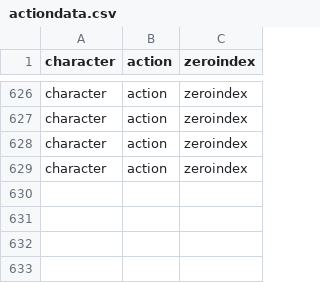
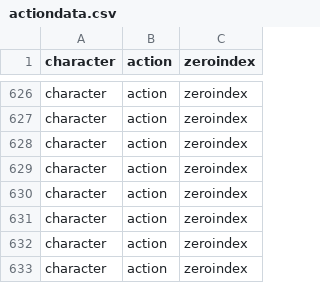
Before and after one commit to chsahit/libmelee, a CSV file: actiondata.csv, drawn as a sheet; only a part is shown, gaps mark what is left out.

Commit message:
Push data and minor bug fix for unplugged actions

```diff
--- a/actiondata.csv
+++ b/actiondata.csv
@@ -629 +629,5 @@ character,action,zeroindex
 character,action,zeroindex
+character,action,zeroindex
+character,action,zeroindex
+character,action,zeroindex
+character,action,zeroindex
```
Also changed, not shown: 26 other files.
